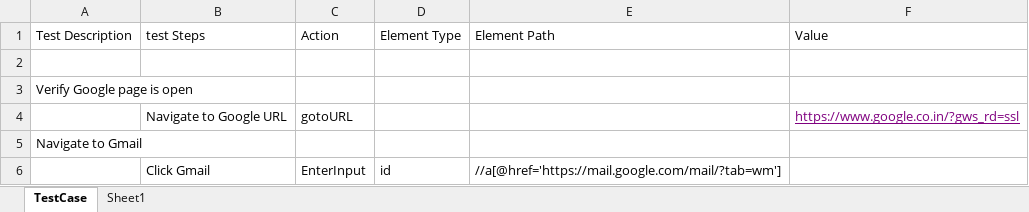
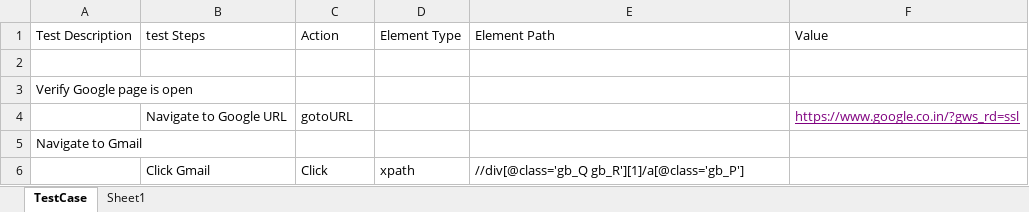
Before and after one commit to sasinandhu/Thedal, an Excel workbook: Thedal/resource/TestCase/Google_Automation_Testcase.xlsx, sheet TestCase, drawn as a sheet; values as stored, in another font and other column widths than the file's, no borders; removed rows and columns are numbered as before the commit, all else as after; the diff names each change by its address in the sheet, - before the commit and + after, or states it on an @@ line.

```diff
--- a/Thedal/resource/TestCase/Google_Automation_Testcase.xlsx (sheet TestCase)
+++ b/Thedal/resource/TestCase/Google_Automation_Testcase.xlsx (sheet TestCase)
-row 6:  | Click Gmail | EnterInput | id | //a[@href='https://mail.google.com/mail/?tab=wm']
+row 6:  | Click Gmail | Click | xpath | //div[@class='gb_Q gb_R'][1]/a[@class='gb_P']
```
Also changed, not shown: Thedal/resource/TestCase/Thedal_Automation_Testcase.xlsx, 19 other files.
